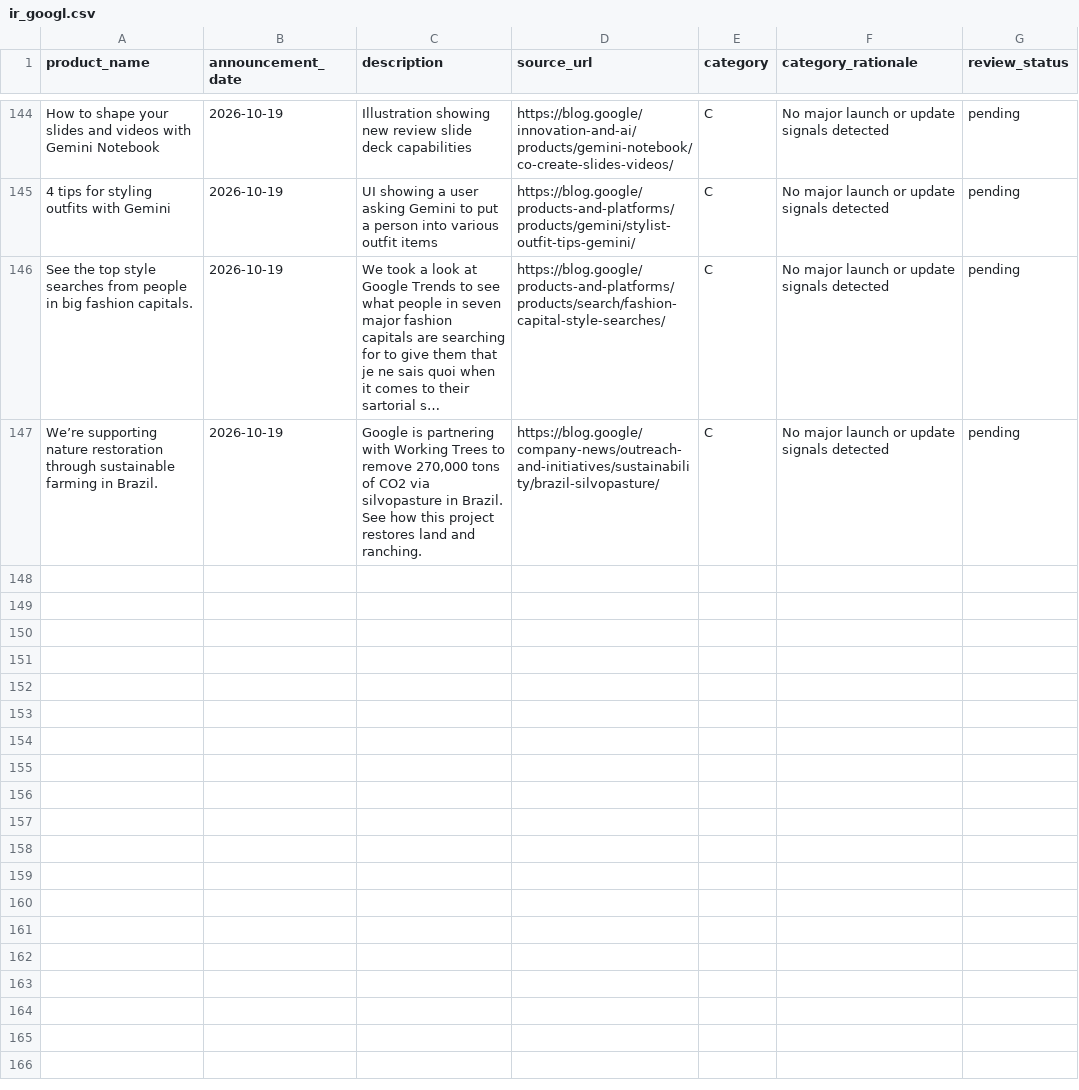
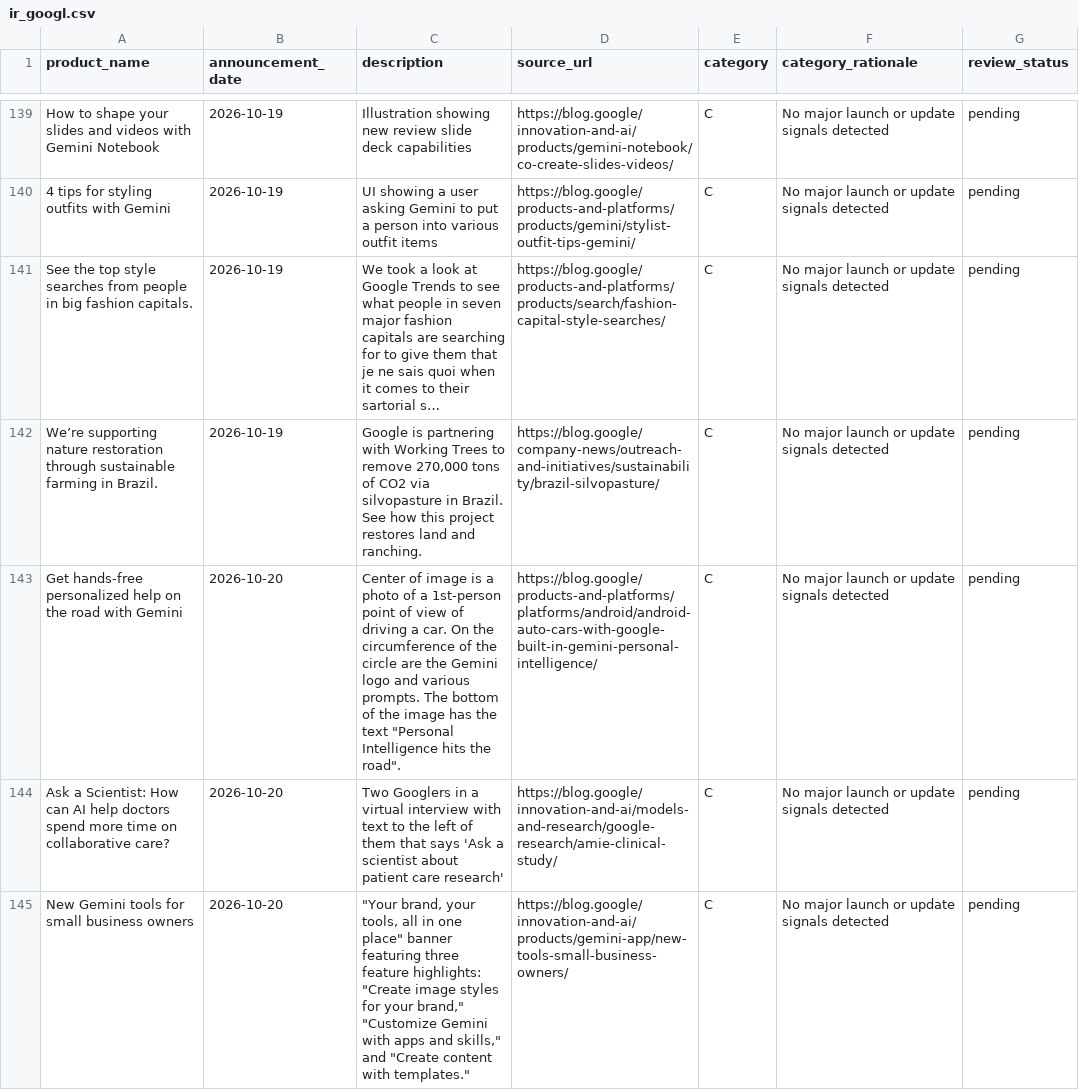
Before and after one commit to tienspz/AICOR, a CSV file: data/raw/ir/ir_googl.csv, drawn as a sheet; only a part is shown, gaps mark what is left out; the diff covers the shown part only; the diff names each change by its address in the sheet, - before the commit and + after, or states it on an @@ line.

```diff
--- a/data/raw/ir/ir_googl.csv
+++ b/data/raw/ir/ir_googl.csv
+row 143: Get hands-free personalized help on the road with Gemini | 2026-10-20 | Center of image is a photo of a 1st-person point of view of driving a car. On the circumference of the circle are the Gemini logo and various prompts. The bottom of the image has the text "Personal Intelligence hits the road". | https://blog.google/products-and-platforms/platforms/android/android-auto-cars-with-google-built-in-gemini-personal-intelligence/ | C | No major launch or update signals detected | pending
+row 144: Ask a Scientist: How can AI help doctors spend more time on collaborative care? | 2026-10-20 | Two Googlers in a virtual interview with text to the left of them that says 'Ask a scientist about patient care research' | https://blog.google/innovation-and-ai/models-and-research/google-research/amie-clinical-study/ | C | No major launch or update signals detected | pending
+row 145: New Gemini tools for small business owners | 2026-10-20 | "Your brand, your tools, all in one place" banner featuring three feature highlights: "Create image styles for your brand," "Customize Gemini with apps and skills," and "Create content with templates." | https://blog.google/innovation-and-ai/products/gemini-app/new-tools-small-business-owners/ | C | No major launch or update signals detected | pending
```
Also changed, not shown: 2 added rows, 5 removed rows and 3 edited cells elsewhere in this file, data/processed/ai_products.csv, data/raw/ir/ir_msft.csv, 2 other files.
